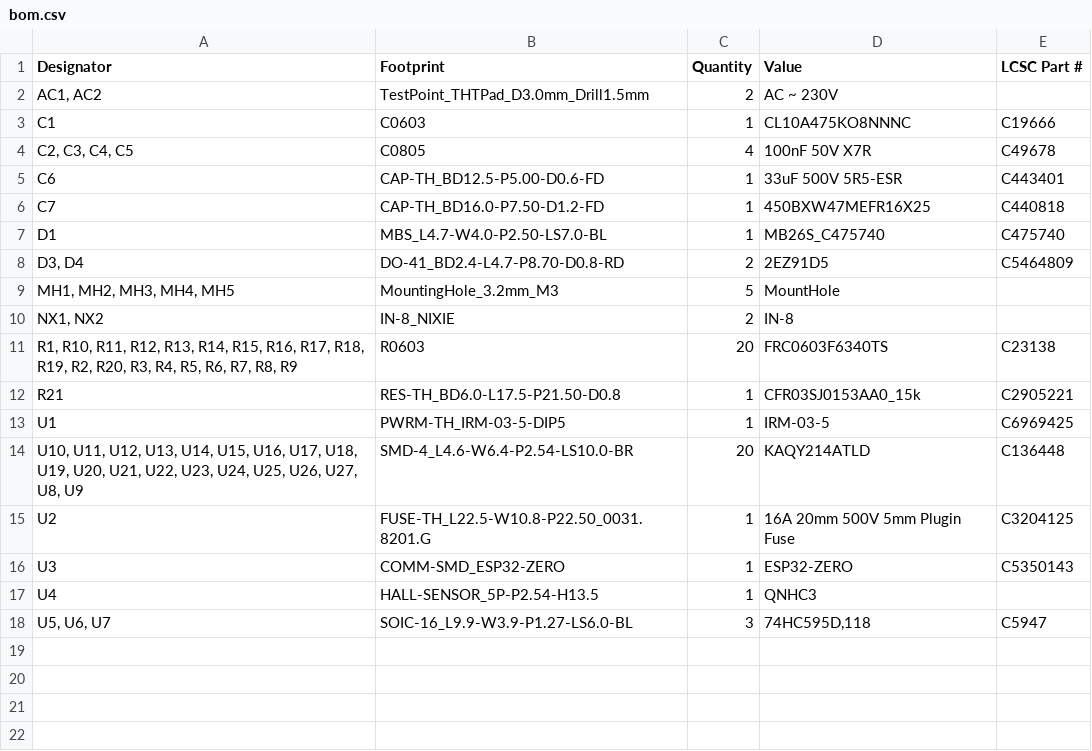
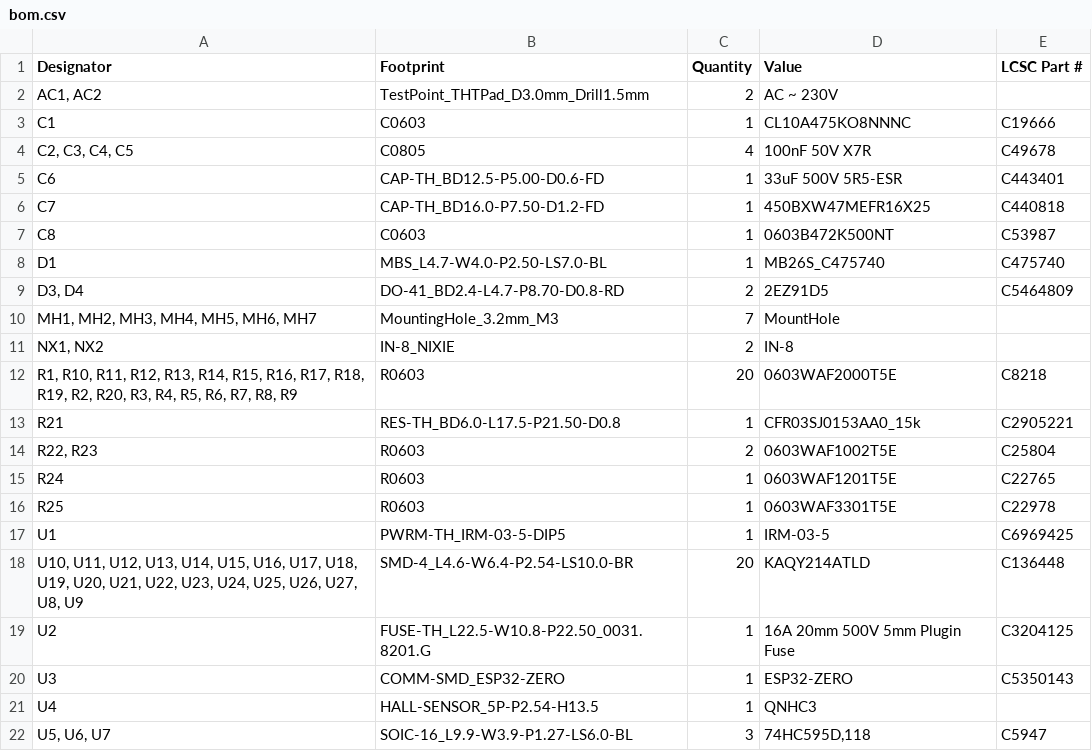
Before and after one commit to MechatronikMonkey/NixiePowerMeter, a CSV file: electronics/production/bom.csv, drawn as a sheet.

```diff
--- a/electronics/production/bom.csv
+++ b/electronics/production/bom.csv
@@ -6,8 +6,12 @@ C6,CAP-TH_BD12.5-P5.00-D0.6-FD,1,33uF 500V 5R5-ESR,C443401
 C7,CAP-TH_BD16.0-P7.50-D1.2-FD,1,450BXW47MEFR16X25,C440818
+C8,C0603,1,0603B472K500NT,C53987
 D1,MBS_L4.7-W4.0-P2.50-LS7.0-BL,1,MB26S_C475740,C475740
 "D3, D4",DO-41_BD2.4-L4.7-P8.70-D0.8-RD,2,2EZ91D5,C5464809
-"MH1, MH2, MH3, MH4, MH5",MountingHole_3.2mm_M3,5,MountHole,
+"MH1, MH2, MH3, MH4, MH5, MH6, MH7",MountingHole_3.2mm_M3,7,MountHole,
 "NX1, NX2",IN-8_NIXIE,2,IN-8,
-"R1, R10, R11, R12, R13, R14, R15, R16, R17, R18, R19, R2, R20, R3, R4, R5, R6, R7, R8, R9",R0603,20,FRC0603F6340TS,C23138
+"R1, R10, R11, R12, R13, R14, R15, R16, R17, R18, R19, R2, R20, R3, R4, R5, R6, R7, R8, R9",R0603,20,0603WAF2000T5E,C8218
 R21,RES-TH_BD6.0-L17.5-P21.50-D0.8,1,CFR03SJ0153AA0_15k,C2905221
+"R22, R23",R0603,2,0603WAF1002T5E,C25804
+R24,R0603,1,0603WAF1201T5E,C22765
+R25,R0603,1,0603WAF3301T5E,C22978
 U1,PWRM-TH_IRM-03-5-DIP5,1,IRM-03-5,C6969425
```
Also changed, not shown: electronics/production/designators.csv, electronics/production/positions.csv, 3 other files.
